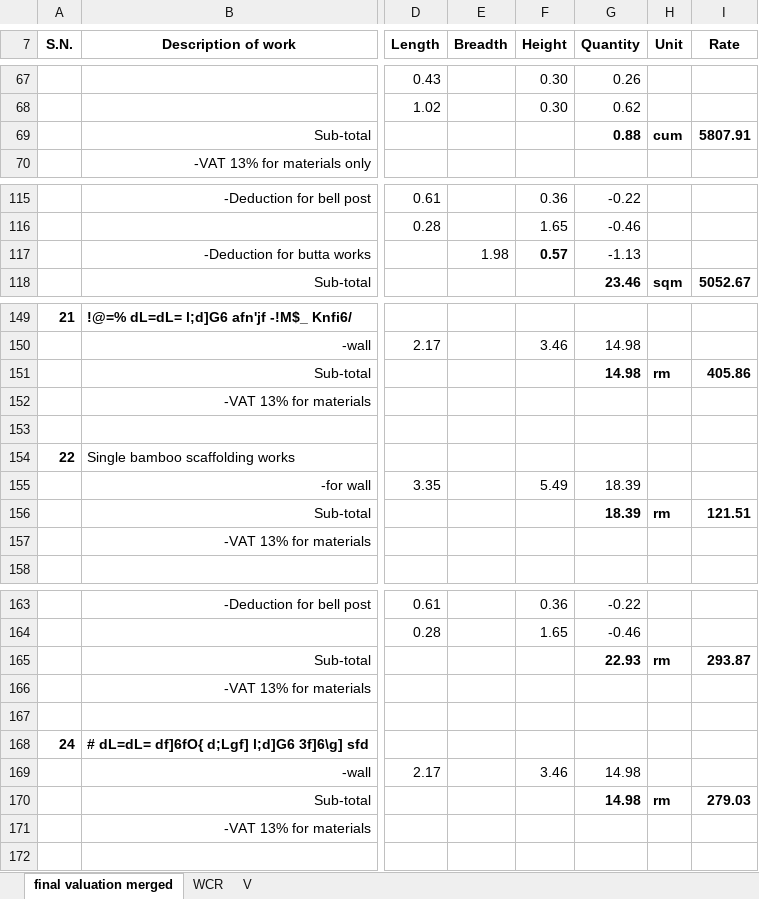
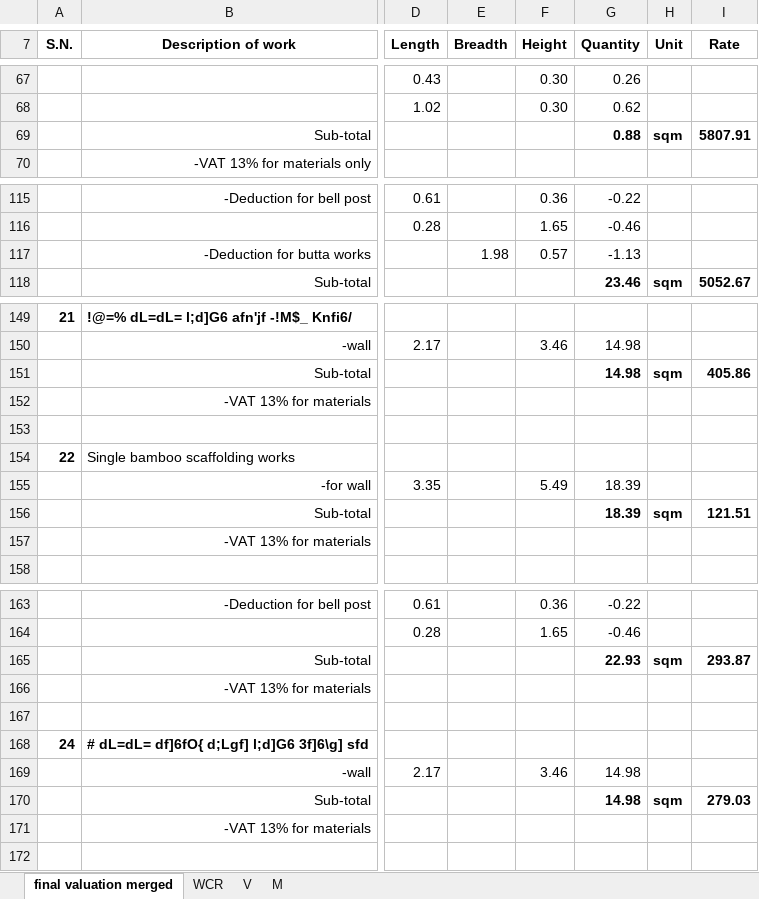
Before and after one commit to suwalcrystal/ofc, an Excel workbook: ofc/estimates/Indrayani mandir 1200000/with no civil chaukosh item.xlsx, sheet final valuation merged, drawn as a sheet; only a part is shown, gaps mark what is left out; values as stored, in another font and other column widths than the file's, no borders; the diff names each change by its address in the sheet, - before the commit and + after, or states it on an @@ line.

Commit message:
valuation of indrayani mai ghar byabasthapan, pashikel paati samrakxan, kurthali chyanepaakha

```diff
--- a/ofc/estimates/Indrayani mandir 1200000/with no civil chaukosh item.xlsx (sheet final valuation merged)
+++ b/ofc/estimates/Indrayani mandir 1200000/with no civil chaukosh item.xlsx (sheet final valuation merged)
+sheet tab: M
-H69 (Unit): cum
+H69 (Unit): sqm
-F117 bold: on
+F117 bold: off
-H151 (Unit): rm
+H151 (Unit): sqm
-H156 (Unit): rm
+H156 (Unit): sqm
-H165 (Unit): rm
+H165 (Unit): sqm
-H170 (Unit): rm
+H170 (Unit): sqm
```
Also changed, not shown: sheet V, sheet WCR, formulas that keep their value, ofc/estimates/new track bheterinary ukhutaar sadak/estimate_anjan.xlsx, ofc/estimates/कुर्थली च्यानेपाखा माझगाउँ जोड्ने सडक/V_कुर्थली च्यानेपाखा माझगाउँ जोड्ने सडक.xlsx, 2 other files.
